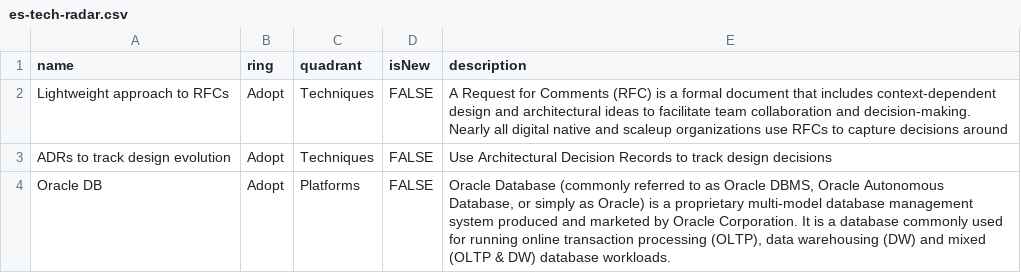
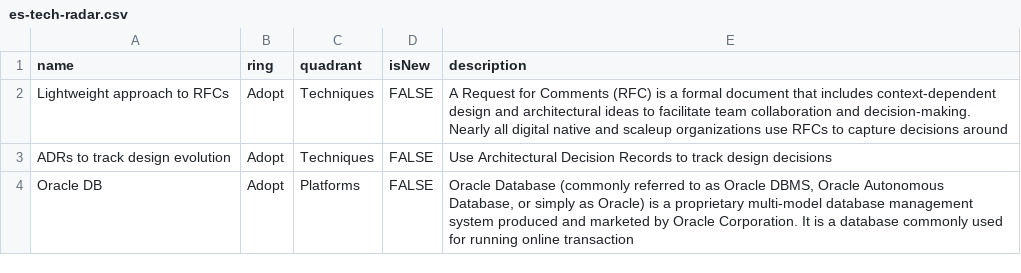
Before and after one commit to cno-enterprise-services/es-tech-radar, a CSV file: es-tech-radar.csv, drawn as a sheet.

Commit message:
Update es-tech-radar.csv

```diff
--- a/es-tech-radar.csv
+++ b/es-tech-radar.csv
@@ -3,2 +3,2 @@ Lightweight approach to RFCs,	Adopt,	Techniques,	FALSE, A Request for Comments (
 ADRs to track design evolution,	Adopt,	Techniques,	FALSE, Use Architectural Decision Records to track design decisions
-Oracle DB,	Adopt,	Platforms,	FALSE, "Oracle Database (commonly referred to as Oracle DBMS, Oracle Autonomous Database, or simply as Oracle) is a proprietary multi-model database management system produced and marketed by Oracle Corporation. It is a database commonly used for running online transaction processing (OLTP), data warehousing (DW) and mixed (OLTP & DW) database workloads."
+Oracle DB,	Adopt,	Platforms,	FALSE, "Oracle Database (commonly referred to as Oracle DBMS, Oracle Autonomous Database, or simply as Oracle) is a proprietary multi-model database management system produced and marketed by Oracle Corporation. It is a database commonly used for running online transaction "
```
